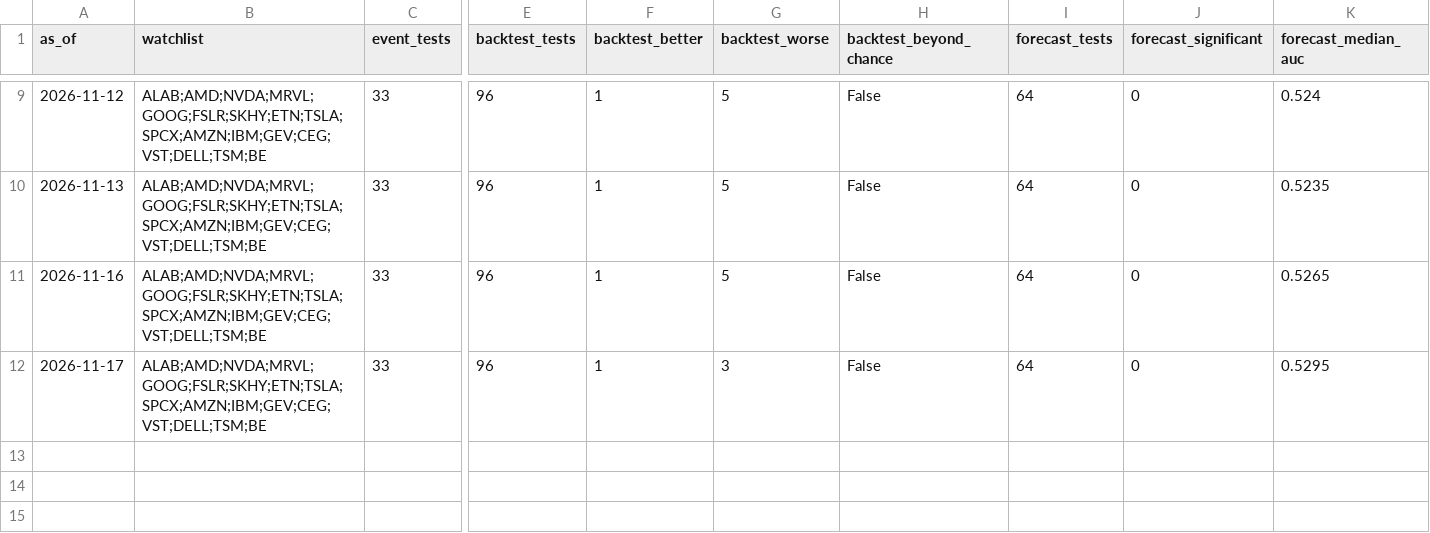
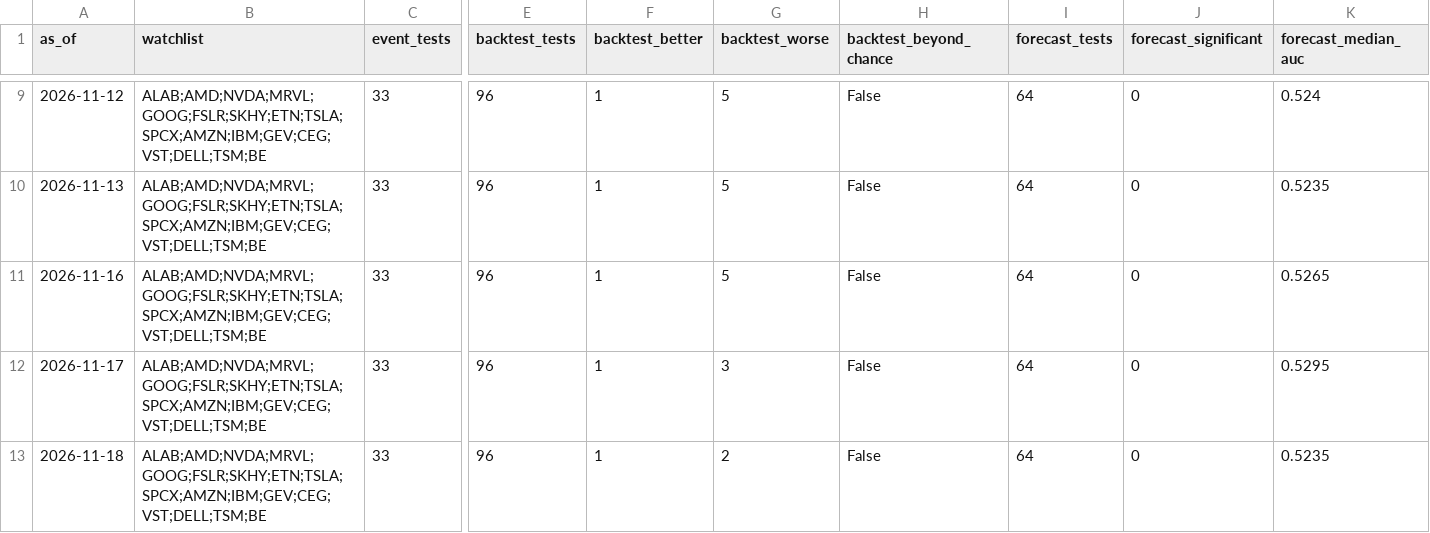
Before and after one commit to Clairechen163/stock-signal-lab, a CSV file: reports/findings_log.csv, drawn as a sheet; only a part is shown, gaps mark what is left out; rows hold the shown columns only; the diff names each change by its address in the sheet, - before the commit and + after, or states it on an @@ line.

```diff
--- a/reports/findings_log.csv
+++ b/reports/findings_log.csv
+row 13: 2026-11-18 | ALAB;AMD;NVDA;MRVL;GOOG;FSLR;SKHY;ETN;TSLA;SPCX;AMZN;IBM;GEV;CEG;VST;DELL;TSM;BE | 33 | 96 | 1 | 2 | False | 64 | 0 | 0.5235
```
Also changed, not shown: reports/board.csv, reports/board_log.csv, 27 other files.
